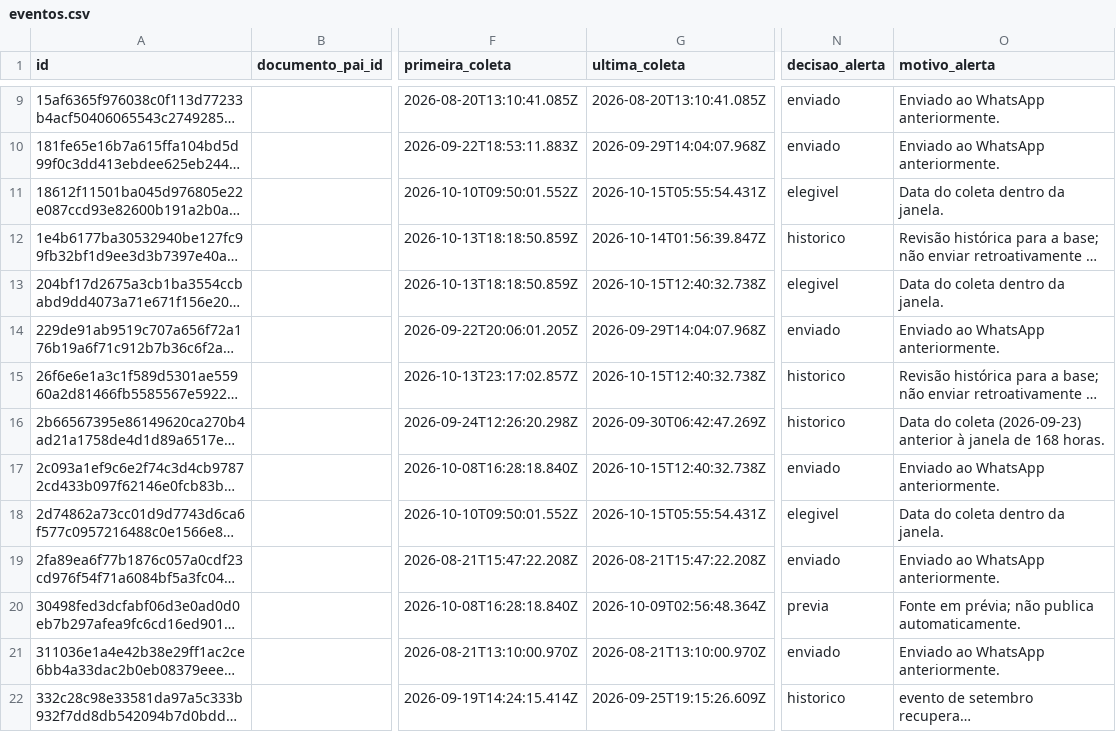
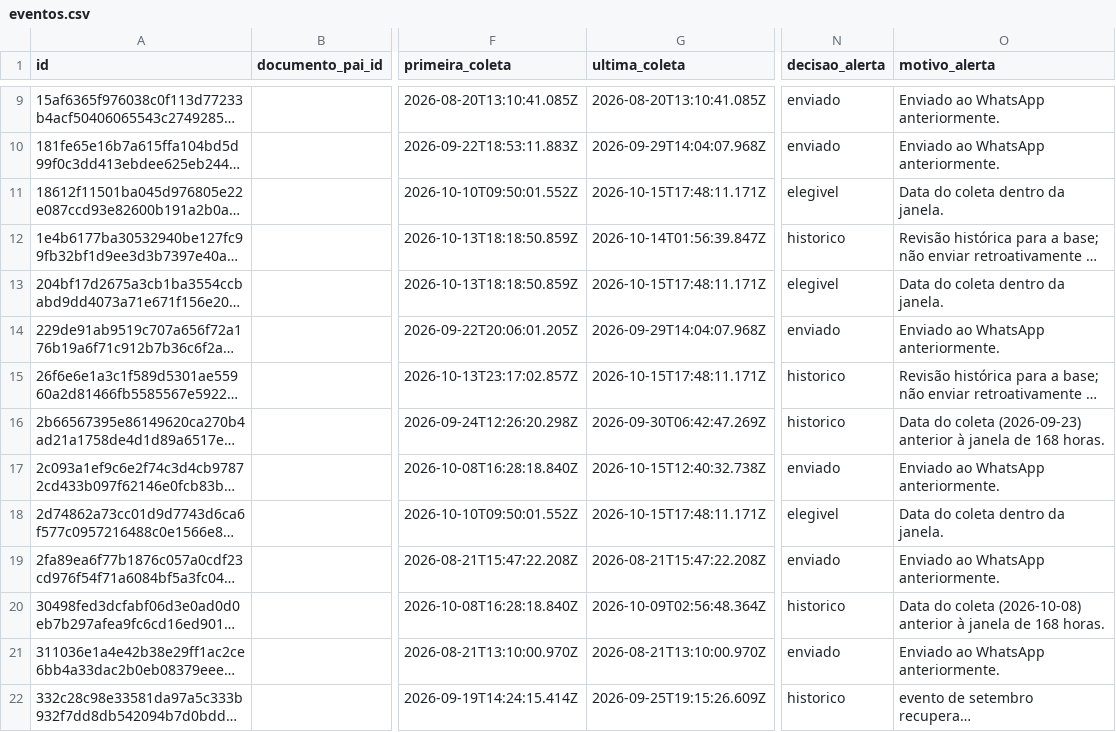
Before and after one commit to driano1221/radar-consorcios-whatsapp, a CSV file: data/catalogo/eventos.csv, drawn as a sheet; only a part is shown, gaps mark what is left out; long unchanged cells end in …; the diff covers the shown part only; the diff names each change by its address in the sheet, - before the commit and + after, or states it on an @@ line.

```diff
--- a/data/catalogo/eventos.csv
+++ b/data/catalogo/eventos.csv
-G11 (ultima_coleta): 2026-10-15T05:55:54.431Z
+G11 (ultima_coleta): 2026-10-15T17:48:11.171Z
-G13 (ultima_coleta): 2026-10-15T12:40:32.738Z
+G13 (ultima_coleta): 2026-10-15T17:48:11.171Z
-G15 (ultima_coleta): 2026-10-15T12:40:32.738Z
+G15 (ultima_coleta): 2026-10-15T17:48:11.171Z
-G18 (ultima_coleta): 2026-10-15T05:55:54.431Z
+G18 (ultima_coleta): 2026-10-15T17:48:11.171Z
-N20 (decisao_alerta): previa
+N20 (decisao_alerta): historico
-O20 (motivo_alerta): Fonte em prévia; não publica automaticamente.
+O20 (motivo_alerta): Data do coleta (2026-10-08) anterior à janela de 168 horas.
```
Also changed, not shown: 1 added row and 15 edited cells elsewhere in this file, data/catalogo/atos.csv, data/catalogo/consorcios.csv, 7 other files.
